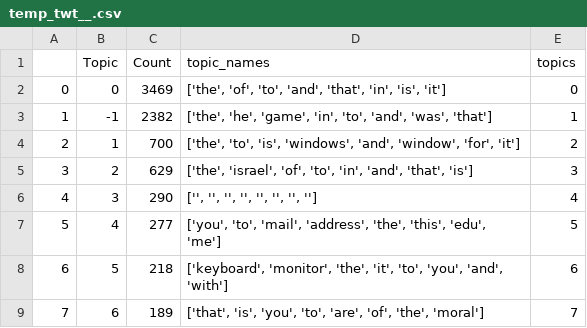
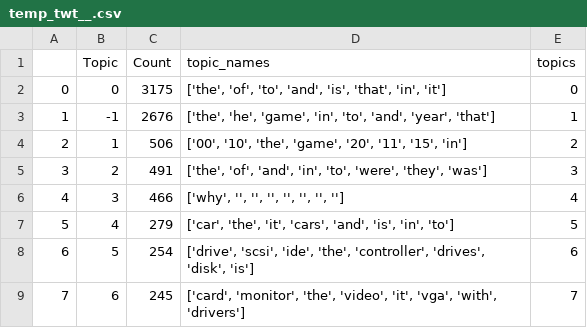
Before and after one commit to ddum-sutd/GEM_NLP_TopicModelling, a CSV file: nlp_bert_topic/temp_twt__.csv, drawn as a sheet.

Commit message:
hyperparam tuning of topic modelling

```diff
--- a/nlp_bert_topic/temp_twt__.csv
+++ b/nlp_bert_topic/temp_twt__.csv
@@ -1,9 +1,9 @@
 ,Topic,Count,topic_names,topics
-0,0,3469,"['the', 'of', 'to', 'and', 'that', 'in', 'is', 'it']",0
-1,-1,2382,"['the', 'he', 'game', 'in', 'to', 'and', 'was', 'that']",1
-2,1,700,"['the', 'to', 'is', 'windows', 'and', 'window', 'for', 'it']",2
-3,2,629,"['the', 'israel', 'of', 'to', 'in', 'and', 'that', 'is']",3
-4,3,290,"['', '', '', '', '', '', '', '']",4
-5,4,277,"['you', 'to', 'mail', 'address', 'the', 'this', 'edu', 'me']",5
-6,5,218,"['keyboard', 'monitor', 'the', 'it', 'to', 'you', 'and', 'with']",6
-7,6,189,"['that', 'is', 'you', 'to', 'are', 'of', 'the', 'moral']",7
+0,0,3175,"['the', 'of', 'to', 'and', 'is', 'that', 'in', 'it']",0
+1,-1,2676,"['the', 'he', 'game', 'in', 'to', 'and', 'year', 'that']",1
+2,1,506,"['00', '10', 'the', 'game', '20', '11', '15', 'in']",2
+3,2,491,"['the', 'of', 'and', 'in', 'to', 'were', 'they', 'was']",3
+4,3,466,"['why', '', '', '', '', '', '', '']",4
+5,4,279,"['car', 'the', 'it', 'cars', 'and', 'is', 'in', 'to']",5
+6,5,254,"['drive', 'scsi', 'ide', 'the', 'controller', 'drives', 'disk', 'is']",6
+7,6,245,"['card', 'monitor', 'the', 'video', 'it', 'vga', 'with', 'drivers']",7
```
Also changed, not shown: nlp_bert_topic/Topic_modelling_output_formatted_90_wo_Rs.csv, nlp_bert_topic/temp_twt_formattd__.csv, 15 other files.
